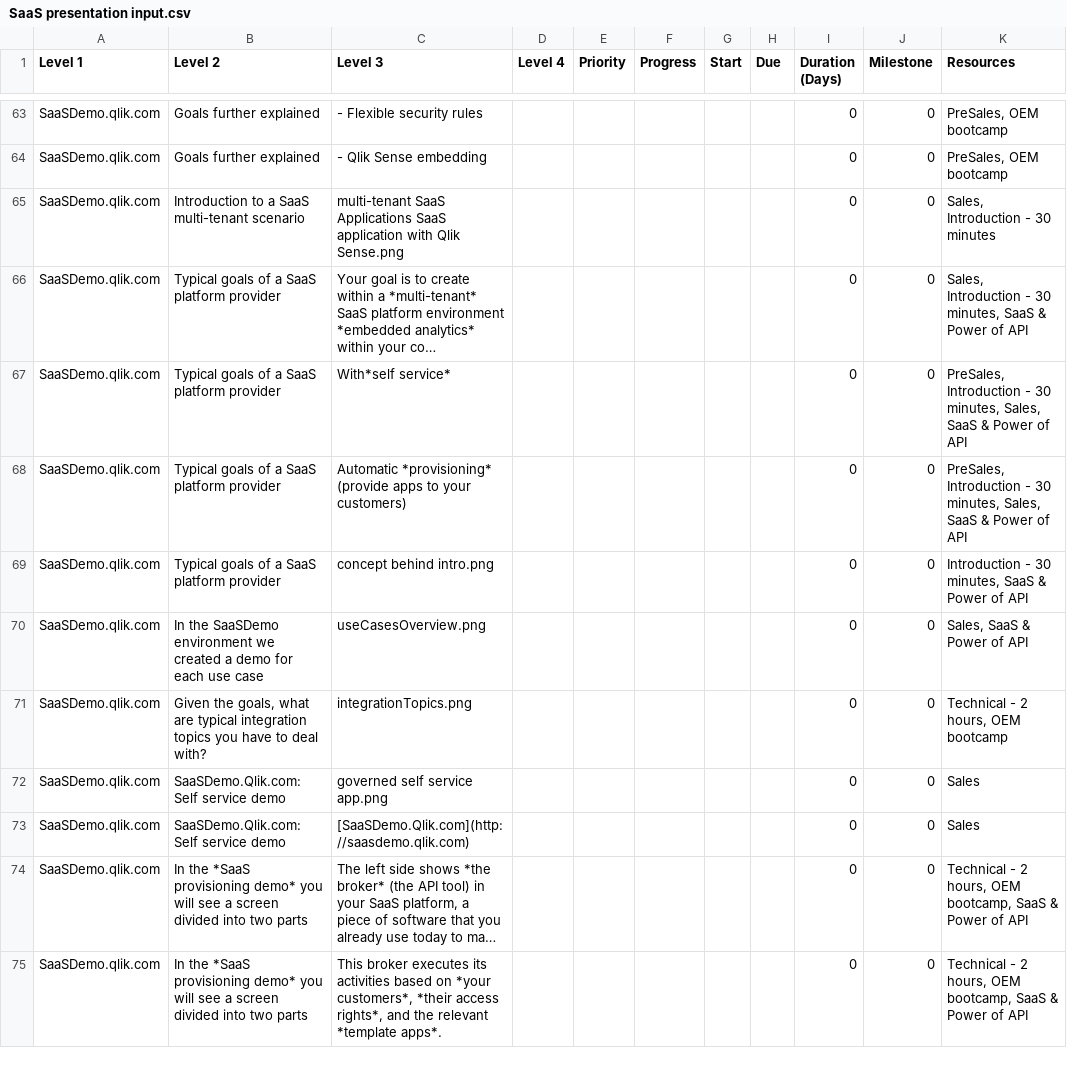
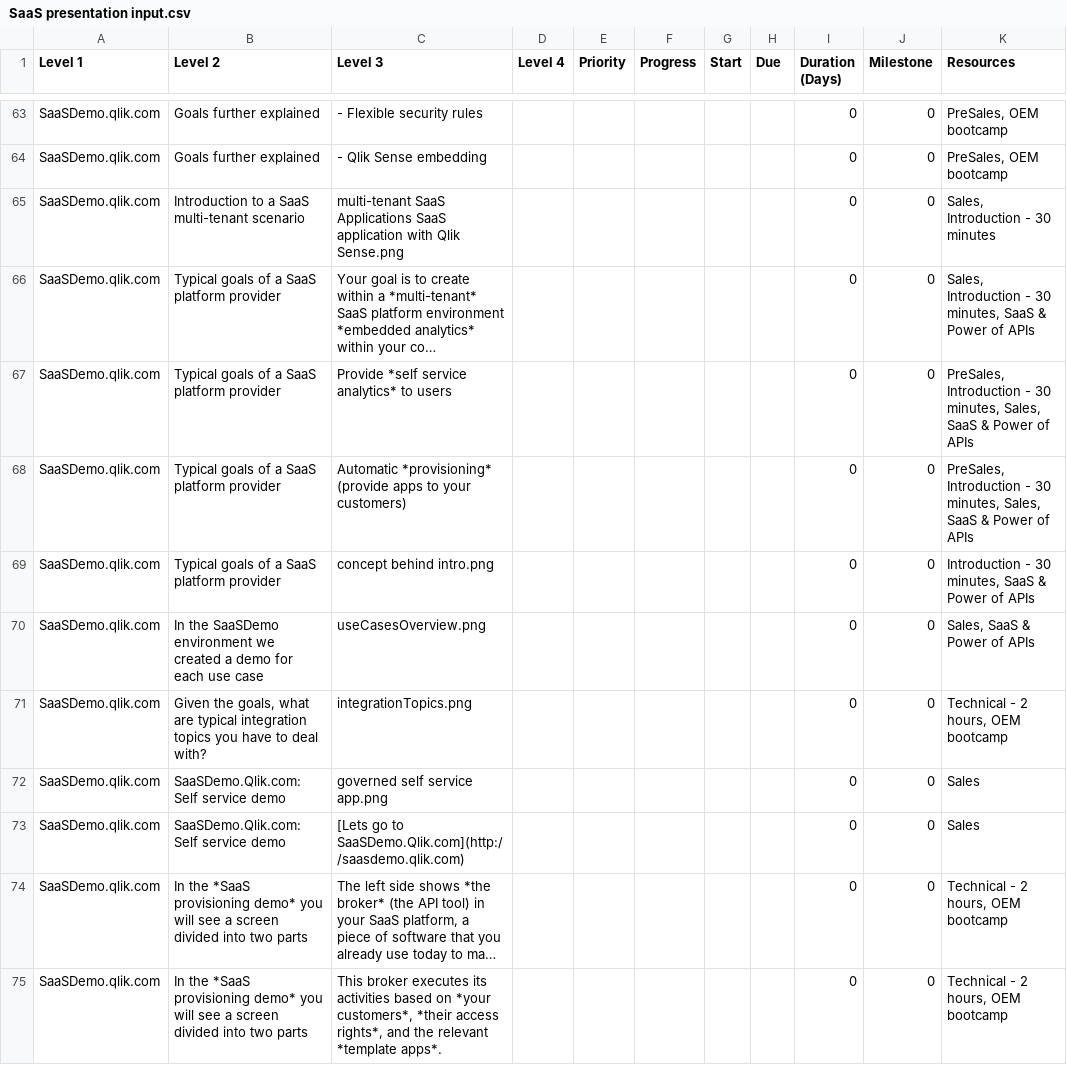
Before and after one commit to QHose/QRSMeteor, a CSV file: Sense Demo materials/SaaS presentation input.csv, drawn as a sheet; only a part is shown, gaps mark what is left out; long unchanged cells end in …; the diff covers the shown part only; the diff names each change by its address in the sheet, - before the commit and + after, or states it on an @@ line.

Commit message:
new csv

```diff
--- a/Sense Demo materials/SaaS presentation input.csv
+++ b/Sense Demo materials/SaaS presentation input.csv
-K66 (Resources): …Power of API
+K66 (Resources): …Power of APIs
-C67 (Level 3): With*self service*
+C67 (Level 3): Provide *self service analytics* to users
-K67:K68 (Resources): …Power of API
+K67:K68 (Resources): …Power of APIs
-K69 (Resources): …Power of API
+K69 (Resources): …Power of APIs
-K70 (Resources): Sales, SaaS & Power of API
+K70 (Resources): Sales, SaaS & Power of APIs
-C73 (Level 3): [SaaSDemo.Qlik.com](http://saasdemo.qlik.com)
+C73 (Level 3): [Lets go to SaaSDemo.Qlik.com](http://saasdemo.qlik.com)
-K74:K75 (Resources): Technical - 2 hours, OEM bootcamp, SaaS & Power of API
+K74:K75 (Resources): Technical - 2 hours, OEM bootcamp
```
Also changed, not shown: 1 added row and 31 edited cells elsewhere in this file.
